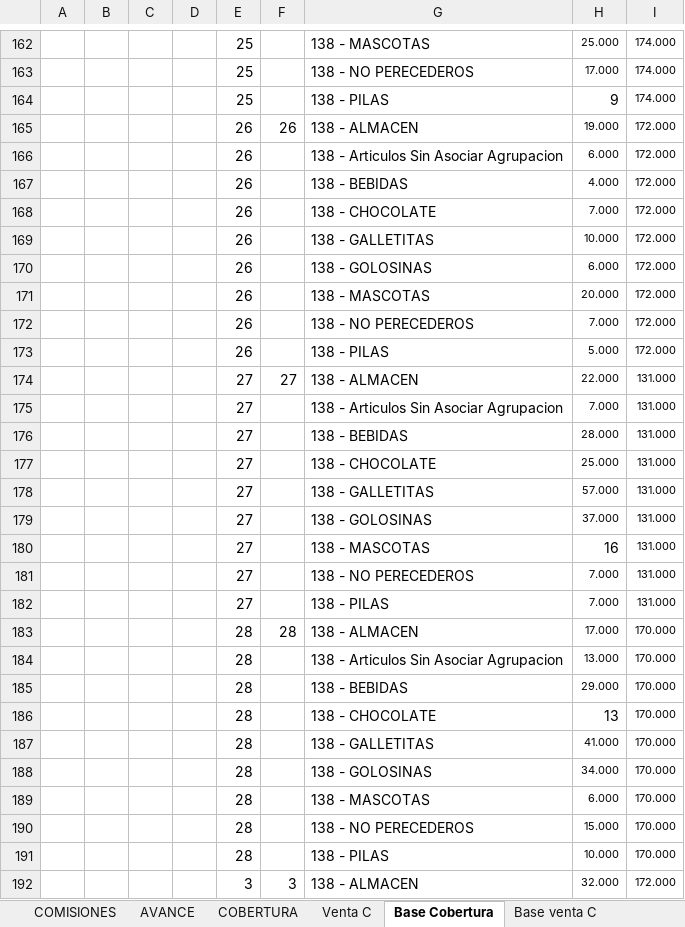
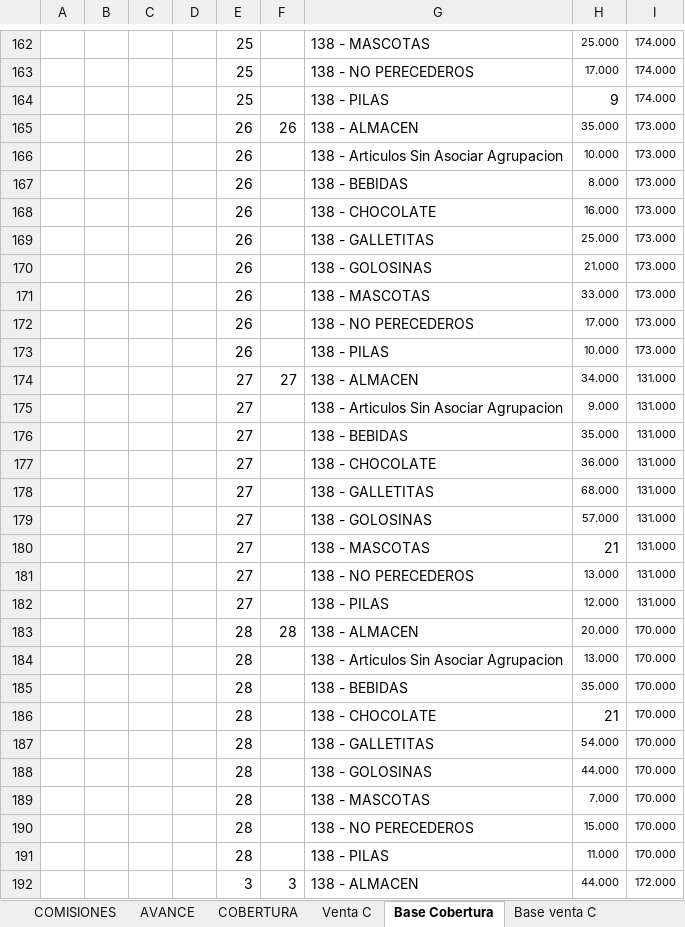
Before and after one commit to cesartrix/Avanve-ventas, an Excel workbook: data/ventas.xlsx, sheet Base Cobertura, drawn as a sheet; only a part is shown, gaps mark what is left out; values as stored, in another font and other column widths than the file's, no borders; removed rows and columns are numbered as before the commit, all else as after; the diff covers the shown part only; the diff names each change by its address in the sheet, - before the commit and + after, or states it on an @@ line.

```diff
--- a/data/ventas.xlsx (sheet Base Cobertura)
+++ b/data/ventas.xlsx (sheet Base Cobertura)
-H165: 19.000
+H165: 35.000
-I165:I168: 172.000
+I165:I168: 173.000
-H166: 6.000
+H166: 10.000
-H167: 4.000
+H167: 8.000
-H168: 7.000
+H168: 16.000
+row 169:  |  |  |  | 26 |  | 138 - GALLETITAS | 25.000 | 173.000
+row 170:  |  |  |  | 26 |  | 138 - GOLOSINAS | 21.000 | 173.000
+row 171:  |  |  |  | 26 |  | 138 - MASCOTAS | 33.000 | 173.000
+row 172:  |  |  |  | 26 |  | 138 - NO PERECEDEROS | 17.000 | 173.000
-G173: 138 - GALLETITAS
+G173: 138 - PILAS
-I173: 172.000
+I173: 173.000
-row 170:  |  |  |  | 26 |  | 138 - GOLOSINAS | 6.000 | 172.000
-row 171:  |  |  |  | 26 |  | 138 - MASCOTAS | 20.000 | 172.000
-row 172:  |  |  |  | 26 |  | 138 - NO PERECEDEROS | 7.000 | 172.000
-row 173:  |  |  |  | 26 |  | 138 - PILAS | 5.000 | 172.000
-H174: 22.000
+H174: 34.000
-H175: 7.000
+H175: 9.000
-H176: 28.000
+H176: 35.000
-H177: 25.000
+H177: 36.000
-H178: 57.000
+H178: 68.000
-H179: 37.000
+H179: 57.000
-H180: 16
+H180: 21
-H181: 7.000
+H181: 13.000
-H182: 7.000
+H182: 12.000
-H183: 17.000
+H183: 20.000
-H185: 29.000
+H185: 35.000
-H186: 13
+H186: 21
-H187: 41.000
+H187: 54.000
-H188: 34.000
+H188: 44.000
-H189: 6.000
+H189: 7.000
-H191: 10.000
+H191: 11.000
-H192: 32.000
+H192: 44.000
```
Also changed, not shown: other rows of this sheet, sheet AVANCE, sheet COBERTURA, sheet COMISIONES, sheet Promedio Horas, hidden cells.
